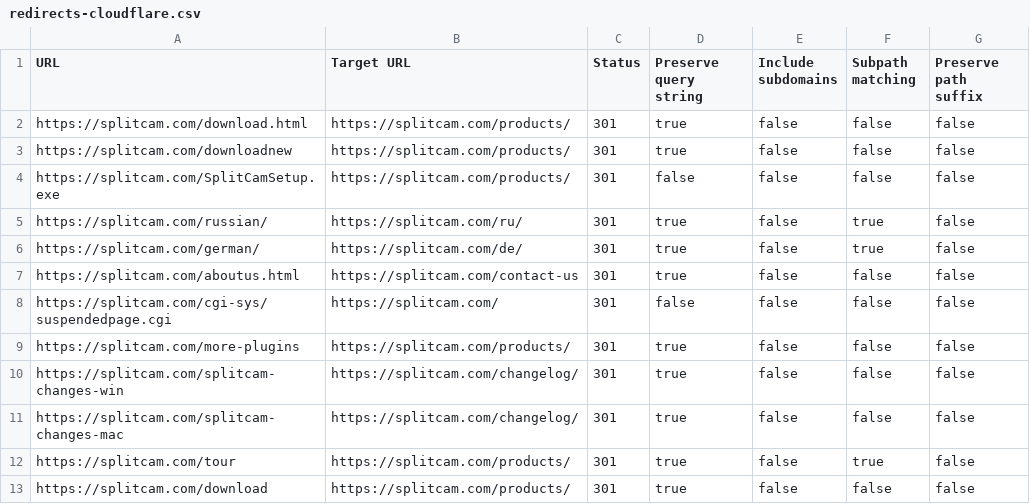
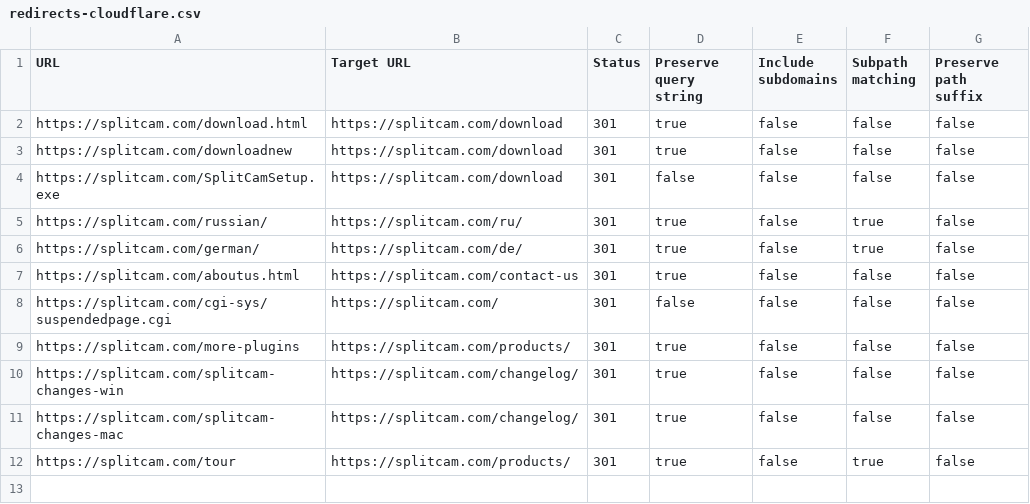
Before and after one commit to x270880x/splitcam, a CSV file: seo/redirects-cloudflare.csv, drawn as a sheet.

```diff
--- a/seo/redirects-cloudflare.csv
+++ b/seo/redirects-cloudflare.csv
@@ -1,5 +1,5 @@
 URL,Target URL,Status,Preserve query string,Include subdomains,Subpath matching,Preserve path suffix
-https://splitcam.com/download.html,https://splitcam.com/products/,301,true,false,false,false
-https://splitcam.com/downloadnew,https://splitcam.com/products/,301,true,false,false,false
-https://splitcam.com/SplitCamSetup.exe,https://splitcam.com/products/,301,false,false,false,false
+https://splitcam.com/download.html,https://splitcam.com/download,301,true,false,false,false
+https://splitcam.com/downloadnew,https://splitcam.com/download,301,true,false,false,false
+https://splitcam.com/SplitCamSetup.exe,https://splitcam.com/download,301,false,false,false,false
 https://splitcam.com/russian/,https://splitcam.com/ru/,301,true,false,true,false
@@ -12,2 +12 @@ https://splitcam.com/splitcam-changes-mac,https://splitcam.com/changelog/,301,tr
 https://splitcam.com/tour,https://splitcam.com/products/,301,true,false,true,false
-https://splitcam.com/download,https://splitcam.com/products/,301,true,false,false,false
```
Also changed, not shown: 1 other file.
